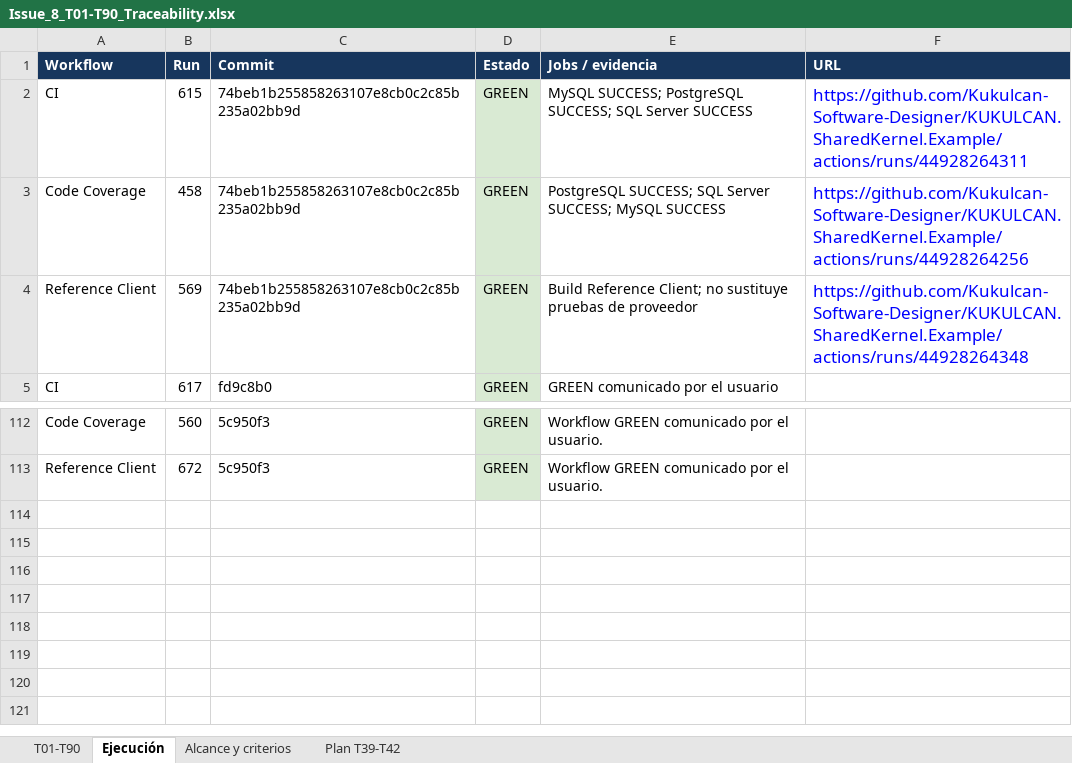
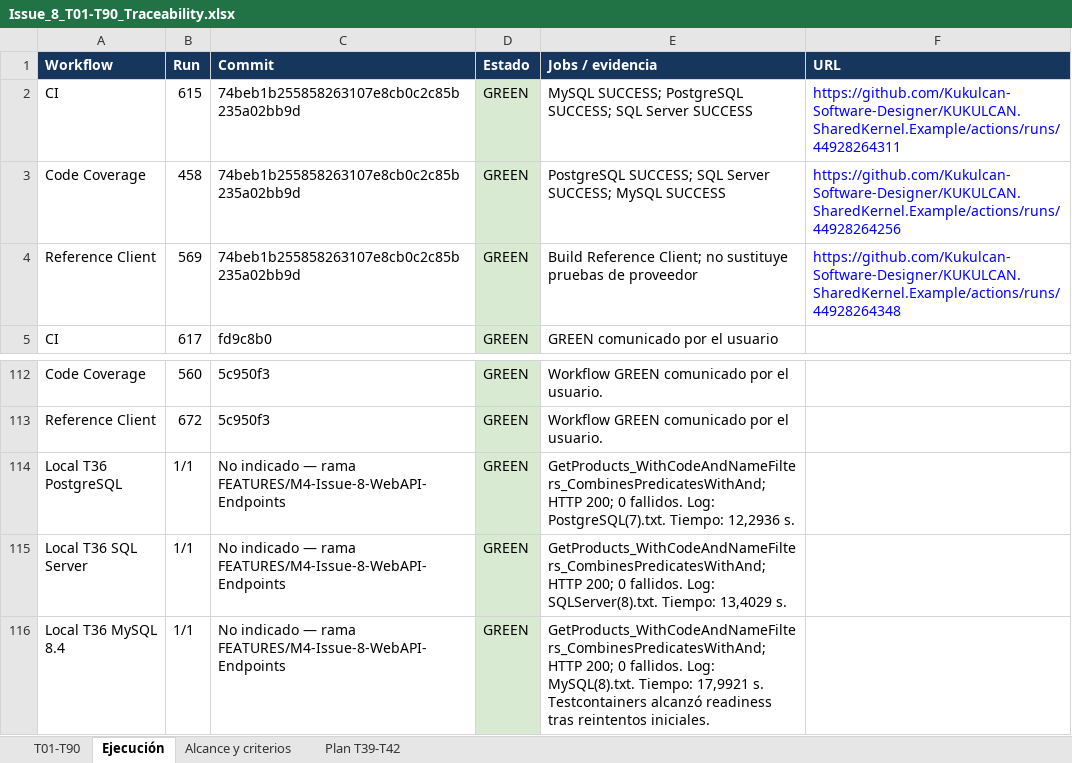
Before and after one commit to Kukulcan-Software-Designer/KUKULCAN.SharedKernel.Example, an Excel workbook: Documentation/Functional/Issue_8_T01-T90_Traceability.xlsx, sheet Ejecución, drawn as a sheet; only a part is shown, gaps mark what is left out; values as stored, in another font and other column widths than the file's, no borders; the diff names each change by its address in the sheet, - before the commit and + after, or states it on an @@ line.

Commit message:
Update Excel file T01 to T90 Traceability

```diff
--- a/Documentation/Functional/Issue_8_T01-T90_Traceability.xlsx (sheet Ejecución)
+++ b/Documentation/Functional/Issue_8_T01-T90_Traceability.xlsx (sheet Ejecución)
@@ F2:F4 text size: smaller @@
+row 114: Local T36 PostgreSQL | 1/1 | No indicado — rama FEATURES/M4-Issue-8-WebAPI-Endpoints | GREEN | GetProducts_WithCodeAndNameFilters_CombinesPredicatesWithAnd; HTTP 200; 0 fallidos. Log: PostgreSQL(7).txt. Tiempo: 12,2936 s.
+row 115: Local T36 SQL Server | 1/1 | No indicado — rama FEATURES/M4-Issue-8-WebAPI-Endpoints | GREEN | GetProducts_WithCodeAndNameFilters_CombinesPredicatesWithAnd; HTTP 200; 0 fallidos. Log: SQLServer(8).txt. Tiempo: 13,4029 s.
+row 116: Local T36 MySQL 8.4 | 1/1 | No indicado — rama FEATURES/M4-Issue-8-WebAPI-Endpoints | GREEN | GetProducts_WithCodeAndNameFilters_CombinesPredicatesWithAnd; HTTP 200; 0 fallidos. Log: MySQL(8).txt. Tiempo: 17,9921 s. Testcontainers alcanzó readiness tras reintentos iniciales.
```
Also changed, not shown: sheet T01-T90, sheet Alcance y criterios.
